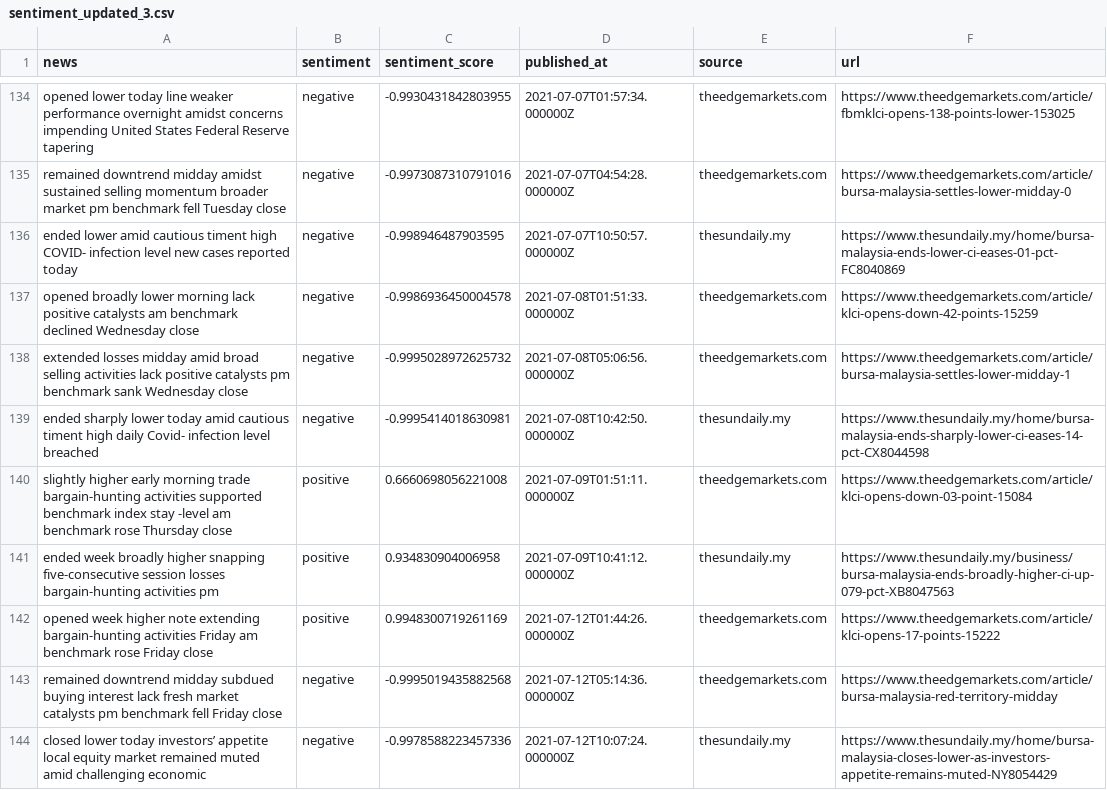
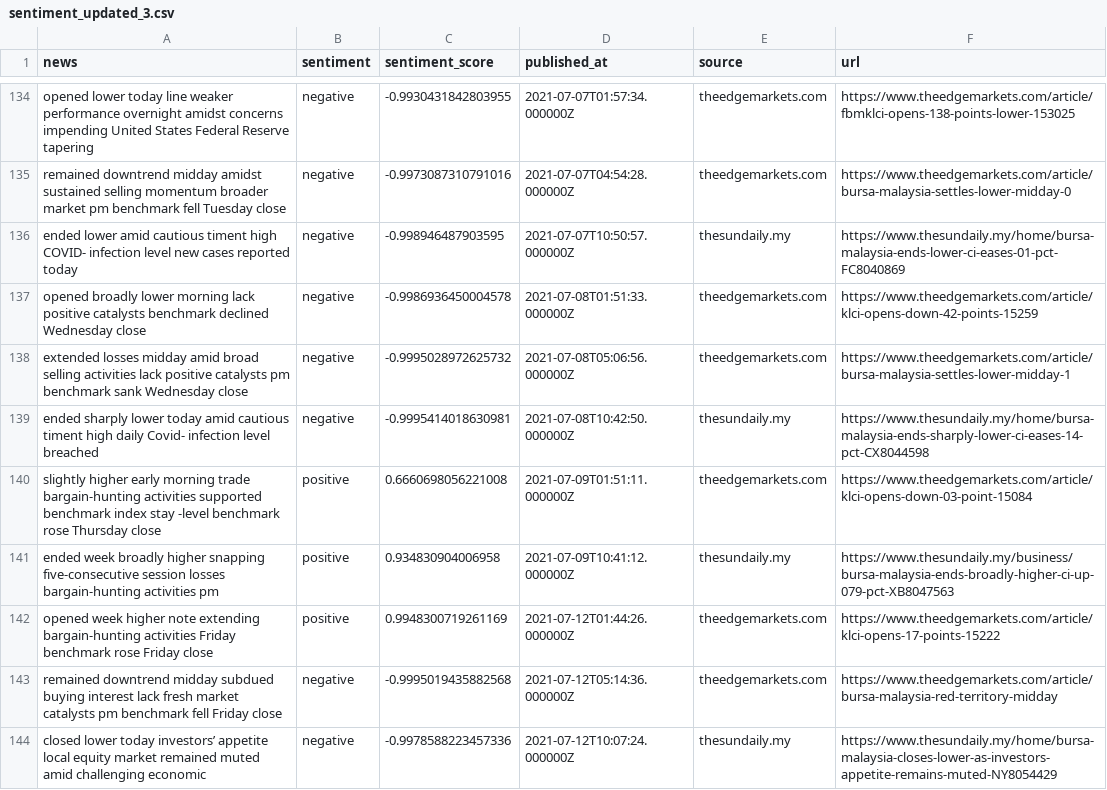
Before and after one commit to rayjasson98/financial_nlp, a CSV file: sentiment_updated_3.csv, drawn as a sheet; only a part is shown, gaps mark what is left out; the diff covers the shown part only.

```diff
--- a/sentiment_updated_3.csv
+++ b/sentiment_updated_3.csv
@@ -137 +137 @@ ended lower amid cautious timent high COVID- infection level  new cases reported
-opened broadly lower morning lack positive catalysts am benchmark declined    Wednesday close ,negative,-0.9986936450004578,2021-07-08T01:51:33.000000Z,theedgemarkets.com,https://www.theedgemarkets.com/article/klci-opens-down-42-points-15259
+opened broadly lower morning lack positive catalysts benchmark declined Wednesday close,negative,-0.9986936450004578,2021-07-08T01:51:33.000000Z,theedgemarkets.com,https://www.theedgemarkets.com/article/klci-opens-down-42-points-15259
@@ -140,3 +140,3 @@ ended sharply lower today amid cautious timent high daily Covid- infection level
-slightly higher early morning trade bargain-hunting activities supported benchmark index stay -level am benchmark rose    Thursday close ,positive,0.6660698056221008,2021-07-09T01:51:11.000000Z,theedgemarkets.com,https://www.theedgemarkets.com/article/klci-opens-down-03-point-15084
+slightly higher early morning trade bargain-hunting activities supported benchmark index stay -level benchmark rose Thursday close,positive,0.6660698056221008,2021-07-09T01:51:11.000000Z,theedgemarkets.com,https://www.theedgemarkets.com/article/klci-opens-down-03-point-15084
 ended week broadly higher snapping five-consecutive session losses bargain-hunting activities pm,positive,0.934830904006958,2021-07-09T10:41:12.000000Z,thesundaily.my,https://www.thesundaily.my/business/bursa-malaysia-ends-broadly-higher-ci-up-079-pct-XB8047563
-opened week higher note extending bargain-hunting activities Friday  am benchmark rose    Friday close ,positive,0.9948300719261169,2021-07-12T01:44:26.000000Z,theedgemarkets.com,https://www.theedgemarkets.com/article/klci-opens-17-points-15222
+opened week higher note extending bargain-hunting activities Friday benchmark rose Friday close,positive,0.9948300719261169,2021-07-12T01:44:26.000000Z,theedgemarkets.com,https://www.theedgemarkets.com/article/klci-opens-17-points-15222
```
Also changed, not shown: 1 removed row and 39 edited cells elsewhere in this file, 1 other file.
